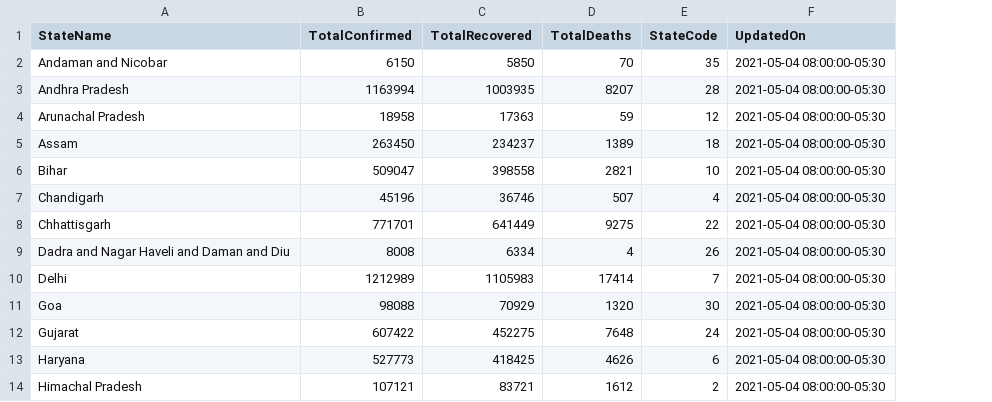
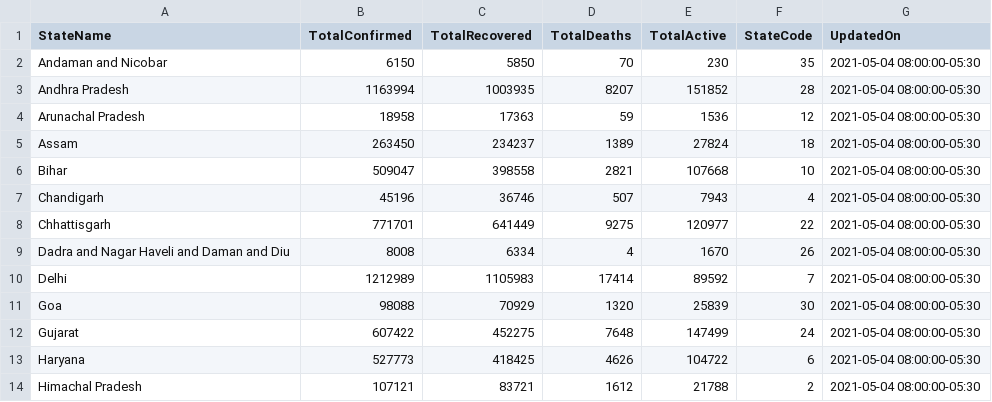
Before and after one commit to FinTechChef/COVID-19, a CSV file: COVID-19-India-State-Level-Data/2021-05-04.csv, drawn as a sheet; only a part is shown; the diff names each change by its address in the sheet, - before the commit and + after, or states it on an @@ line.

Commit message:
New Cases Columns Added

```diff
--- a/COVID-19-India-State-Level-Data/2021-05-04.csv
+++ b/COVID-19-India-State-Level-Data/2021-05-04.csv
+column E (TotalActive), rows 2-14: 230 | 151852 | 1536 | 27824 | 107668 | 7943 | 120977 | 1670 | 89592 | 25839 | 147499 | 104722 | 21788
```
Also changed, not shown: COVID-19-India-State-Level-Data/2021-05-05.csv.
